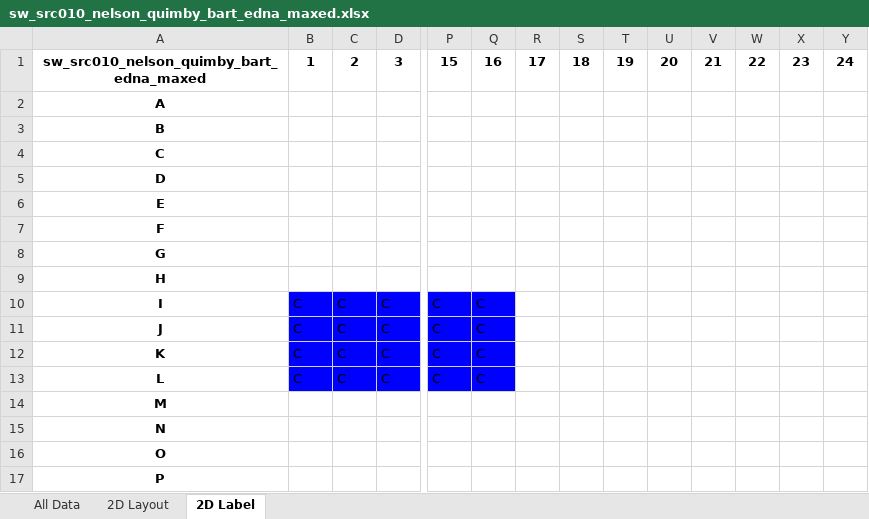
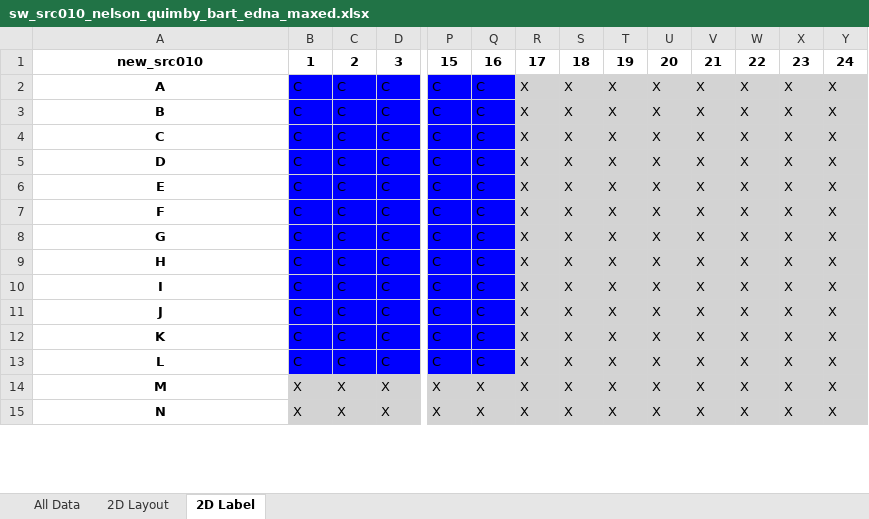
Before and after one commit to mattaq31/Hash-CAD, an Excel workbook: crisscross_kit/crisscross/dna_source_plates/cargo_plates/sw_src010_nelson_quimby_bart_edna_maxed.xlsx, sheet 2D Label, drawn as a sheet; only a part is shown, gaps mark what is left out; values as stored, in another font and other column widths than the file's, no borders; removed rows and columns are numbered as before the commit, all else as after; rows hold the shown columns only; the diff covers the shown part only; the diff names each change by its address in the sheet, - before the commit and + after, or states it on an @@ line.

```diff
--- a/crisscross_kit/crisscross/dna_source_plates/cargo_plates/sw_src010_nelson_quimby_bart_edna_maxed.xlsx (sheet 2D Label)
+++ b/crisscross_kit/crisscross/dna_source_plates/cargo_plates/sw_src010_nelson_quimby_bart_edna_maxed.xlsx (sheet 2D Label)
-A1: sw_src010_nelson_quimby_bart_edna_maxed
+A1: new_src010
-row 2: A
-row 3: B
-row 4: C
-row 5: D
-row 6: E
-row 7: F
-row 8: G
-row 9: H
+row 2: A | C | C | C | C | C | X | X | X | X | X | X | X | X
+row 3: B | C | C | C | C | C | X | X | X | X | X | X | X | X
+row 4: C | C | C | C | C | C | X | X | X | X | X | X | X | X
+row 5: D | C | C | C | C | C | X | X | X | X | X | X | X | X
+row 6: E | C | C | C | C | C | X | X | X | X | X | X | X | X
+row 7: F | C | C | C | C | C | X | X | X | X | X | X | X | X
+row 8: G | C | C | C | C | C | X | X | X | X | X | X | X | X
+row 9: H | C | C | C | C | C | X | X | X | X | X | X | X | X
-R10:R13: (empty)
+R10:R13: X
-R10:Y13 fill: none
+R10:Y13 fill: #D3D3D3
-S10:S13: (empty)
+S10:S13: X
-T10:T13: (empty)
+T10:T13: X
-U10:U13: (empty)
+U10:U13: X
-V10:V13: (empty)
+V10:V13: X
-W10:W13: (empty)
+W10:W13: X
-X10:X13: (empty)
+X10:X13: X
-Y10:Y13: (empty)
+Y10:Y13: X
-row 14: M
-row 15: N
-row 16: O
-row 17: P
+row 14: M | X | X | X | X | X | X | X | X | X | X | X | X | X
+row 15: N | X | X | X | X | X | X | X | X | X | X | X | X | X
```
Also changed, not shown: 2 added rows elsewhere in this sheet, sheet All Data, sheet 2D Layout, crisscross_kit/crisscross/dna_source_plates/seed_plates/P3643_MA_combined_seeds_8064.xlsx, 2 other files.
